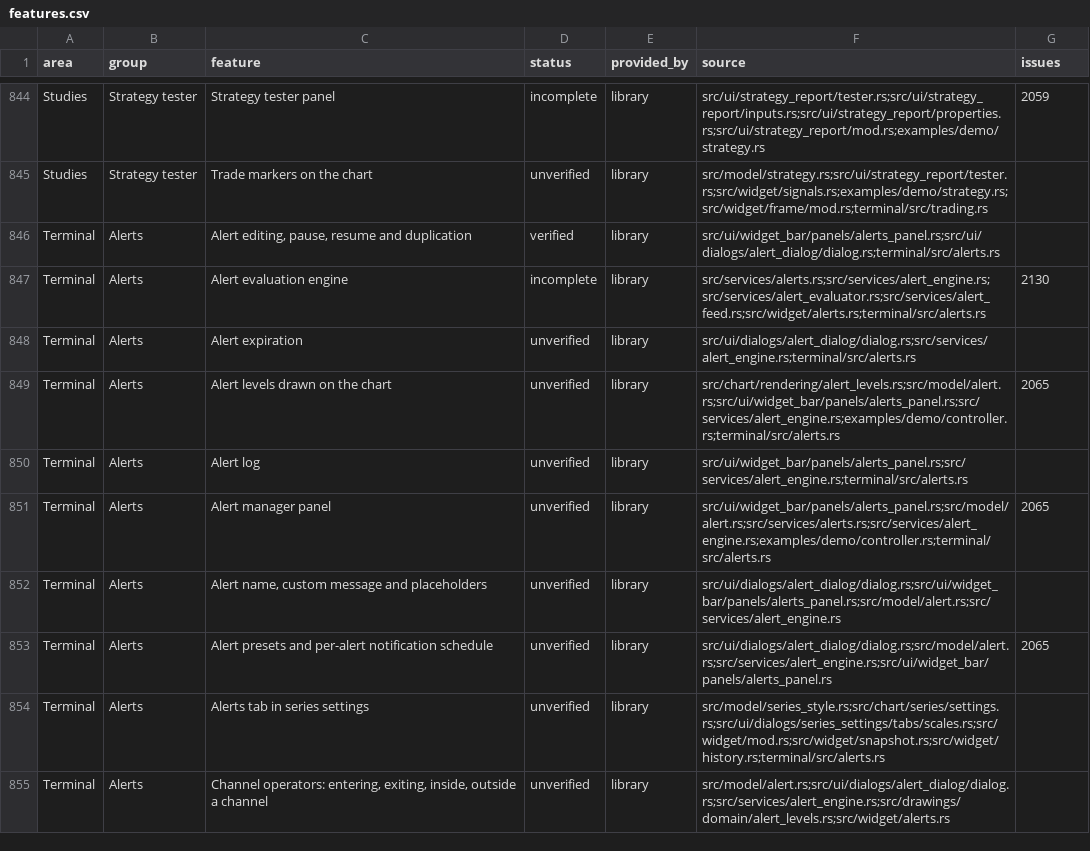
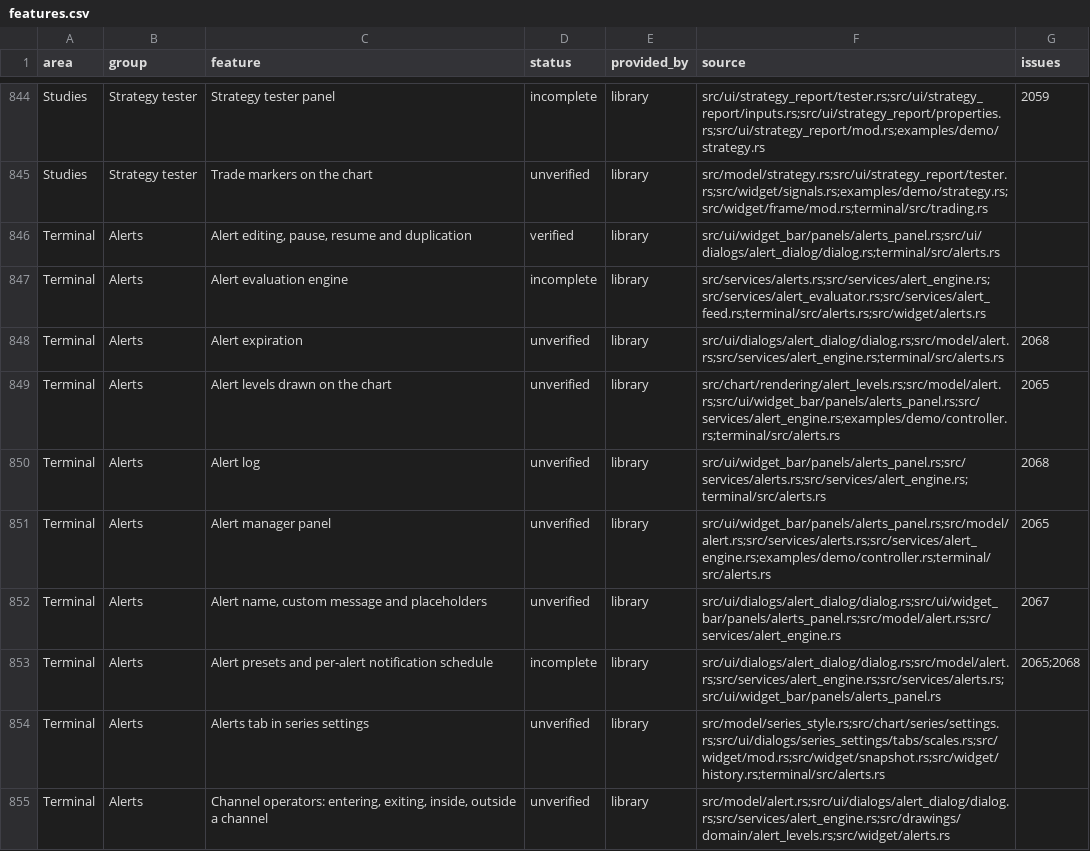
Before and after one commit to userFRM/egui-charts, a CSV file: docs/progress/features.csv, drawn as a sheet; only a part is shown, gaps mark what is left out.

Commit message:
feat(alerts)!: save time zone schedules and timed alerts (#2168)
**feat(alerts)!: save time zone schedules, silent log entries and timed alerts**

A notification schedule window whose end equals its start now covers the 24 hours from the start, instead of being rejected. The alert dialog takes the host's account time zone (AlertDialog::account_timezone): a new schedule starts in it and an Account time zone button selects it. Daylight-saving changes and windows crossing midnight stay deterministic because the window is read on the local clock of the stored zone.

A trigger that falls outside the schedule used to vanish. The engine now pushes AlertEvent::SilentTriggered once per occurrence of the frequency (once per bar for a once alert) without calling the delivery callback, consuming the occurrence or changing the status, and the alerts panel lists it in the log marked Silent. Strategy fill alerts follow the same rule.

Alert::starts holds back evaluation until a set time, with a Start row in the dialog beside Expiry. The dialog offers the schedule of the latest saved alert that had one to the next new alert and keeps it with the presets in the host's AlertPresets storage, so it survives reopening.

Migration: AlertTrigger has a new `silent` field (set false where values are built), AlertsPanel::log_csv ends with a `silent` column, and hosts matching AlertEvent may handle or ignore the new SilentTriggered variant. Stored alerts without `starts` load as None.

**feat(demo): offer an account time zone in the alert dialog**

The demo has no account service, so it supplies a fixed zone to AlertDialog::account_timezone, which makes the Account time zone control reachable in the dialog. The zone field is narrowed so the control sits on the same line instead of wrapping under it.

**fix(alerts): list the silent log entry and a full-day window in the panel**

The alert log test now covers a silent trigger (marked, no popup, no sound), the schedule tooltip says a full-day window ends on the following day, and the dialog's schedule memory is one method the test exercises instead of restating its body. The schedule preset row of the progress table is partial: the weekday and working-hours quick choices are missing.

Refs #2068

Closes #2068

```diff
--- a/docs/progress/features.csv
+++ b/docs/progress/features.csv
@@ -846,9 +846,9 @@ Studies,Strategy tester,Trade markers on the chart,unverified,library,src/model/
 Terminal,Alerts,"Alert editing, pause, resume and duplication",verified,library,src/ui/widget_bar/panels/alerts_panel.rs;src/ui/dialogs/alert_dialog/dialog.rs;terminal/src/alerts.rs,
-Terminal,Alerts,Alert evaluation engine,incomplete,library,src/services/alerts.rs;src/services/alert_engine.rs;src/services/alert_evaluator.rs;src/services/alert_feed.rs;src/widget/alerts.rs;terminal/src/alerts.rs,2130
-Terminal,Alerts,Alert expiration,unverified,library,src/ui/dialogs/alert_dialog/dialog.rs;src/services/alert_engine.rs;terminal/src/alerts.rs,
+Terminal,Alerts,Alert evaluation engine,incomplete,library,src/services/alerts.rs;src/services/alert_engine.rs;src/services/alert_evaluator.rs;src/services/alert_feed.rs;terminal/src/alerts.rs;src/widget/alerts.rs,
+Terminal,Alerts,Alert expiration,unverified,library,src/ui/dialogs/alert_dialog/dialog.rs;src/model/alert.rs;src/services/alert_engine.rs;terminal/src/alerts.rs,2068
 Terminal,Alerts,Alert levels drawn on the chart,unverified,library,src/chart/rendering/alert_levels.rs;src/model/alert.rs;src/ui/widget_bar/panels/alerts_panel.rs;src/services/alert_engine.rs;examples/demo/controller.rs;terminal/src/alerts.rs,2065
-Terminal,Alerts,Alert log,unverified,library,src/ui/widget_bar/panels/alerts_panel.rs;src/services/alert_engine.rs;terminal/src/alerts.rs,
+Terminal,Alerts,Alert log,unverified,library,src/ui/widget_bar/panels/alerts_panel.rs;src/services/alerts.rs;src/services/alert_engine.rs;terminal/src/alerts.rs,2068
 Terminal,Alerts,Alert manager panel,unverified,library,src/ui/widget_bar/panels/alerts_panel.rs;src/model/alert.rs;src/services/alerts.rs;src/services/alert_engine.rs;examples/demo/controller.rs;terminal/src/alerts.rs,2065
-Terminal,Alerts,"Alert name, custom message and placeholders",unverified,library,src/ui/dialogs/alert_dialog/dialog.rs;src/ui/widget_bar/panels/alerts_panel.rs;src/model/alert.rs;src/services/alert_engine.rs,
-Terminal,Alerts,Alert presets and per-alert notification schedule,unverified,library,src/ui/dialogs/alert_dialog/dialog.rs;src/model/alert.rs;src/services/alert_engine.rs;src/ui/widget_bar/panels/alerts_panel.rs,2065
+Terminal,Alerts,"Alert name, custom message and placeholders",unverified,library,src/ui/dialogs/alert_dialog/dialog.rs;src/ui/widget_bar/panels/alerts_panel.rs;src/model/alert.rs;src/services/alert_engine.rs,2067
+Terminal,Alerts,Alert presets and per-alert notification schedule,incomplete,library,src/ui/dialogs/alert_dialog/dialog.rs;src/model/alert.rs;src/services/alert_engine.rs;src/services/alerts.rs;src/ui/widget_bar/panels/alerts_panel.rs,2065;2068
 Terminal,Alerts,Alerts tab in series settings,unverified,library,src/model/series_style.rs;src/chart/series/settings.rs;src/ui/dialogs/series_settings/tabs/scales.rs;src/widget/mod.rs;src/widget/snapshot.rs;src/widget/history.rs;terminal/src/alerts.rs,
```
Also changed, not shown: 7 other files.
